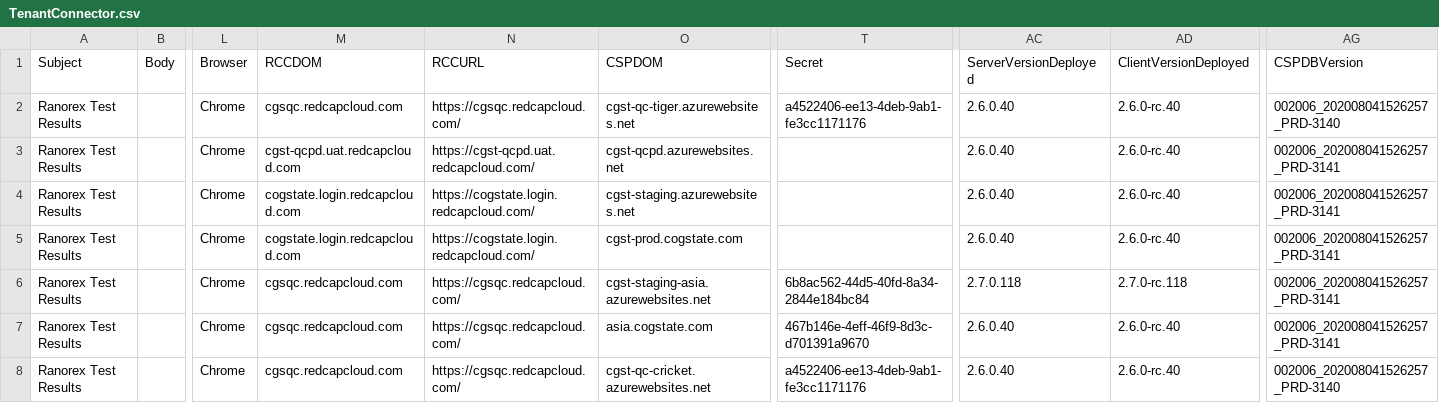
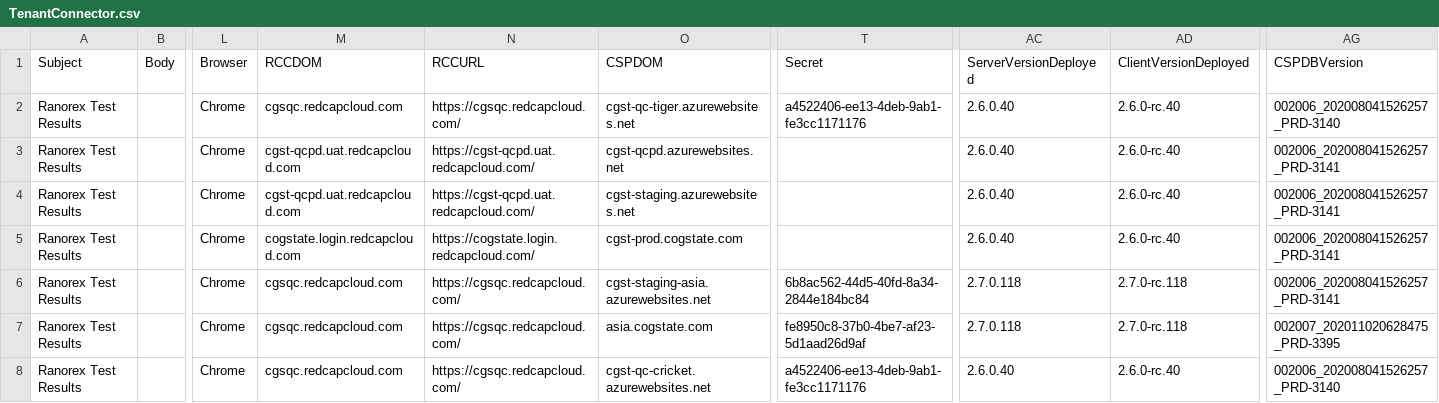
Before and after one commit to zchekir/dll, a CSV file: eSourcePlatform/eSourcePlatform/TenantConnector.csv, drawn as a sheet; only a part is shown, gaps mark what is left out; the diff names each change by its address in the sheet, - before the commit and + after, or states it on an @@ line.

```diff
--- a/eSourcePlatform/eSourcePlatform/TenantConnector.csv
+++ b/eSourcePlatform/eSourcePlatform/TenantConnector.csv
-M4 (RCCDOM): cogstate.login.redcapcloud.com
+M4 (RCCDOM): cgst-qcpd.uat.redcapcloud.com
-N4 (RCCURL): https://cogstate.login.redcapcloud.com/
+N4 (RCCURL): https://cgst-qcpd.uat.redcapcloud.com/
-T7 (Secret): 467b146e-4eff-46f9-8d3c-d701391a9670
+T7 (Secret): fe8950c8-37b0-4be7-af23-5d1aad26d9af
-AC7 (ServerVersionDeployed): 2.6.0.40
+AC7 (ServerVersionDeployed): 2.7.0.118
-AD7 (ClientVersionDeployed): 2.6.0-rc.40
+AD7 (ClientVersionDeployed): 2.7.0-rc.118
-AG7 (CSPDBVersion): 002006_202008041526257_PRD-3141
+AG7 (CSPDBVersion): 002007_202011020628475_PRD-3395
```
Also changed, not shown: eSourcePlatform/eSourcePlatform/PR_Authentication.csv, 10 other files.
